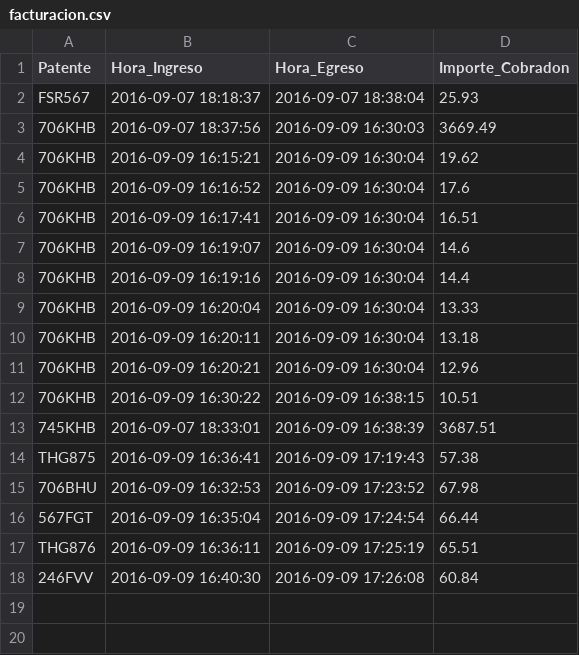
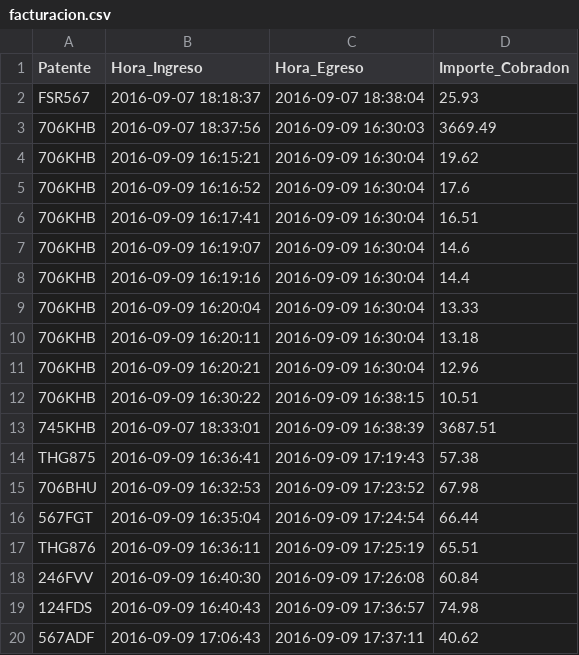
Before and after one commit to maurosaquino/ClaseCuatro, a CSV file: Estacionamiento_TP/txt/facturacion.csv, drawn as a sheet; the diff names each change by its address in the sheet, - before the commit and + after, or states it on an @@ line.

```diff
--- a/Estacionamiento_TP/txt/facturacion.csv
+++ b/Estacionamiento_TP/txt/facturacion.csv
+row 19: 124FDS | 2016-09-09 16:40:43 | 2016-09-09 17:36:57 | 74.98
+row 20: 567ADF | 2016-09-09 17:06:43 | 2016-09-09 17:37:11 | 40.62
```
Also changed, not shown: 3 other files.
